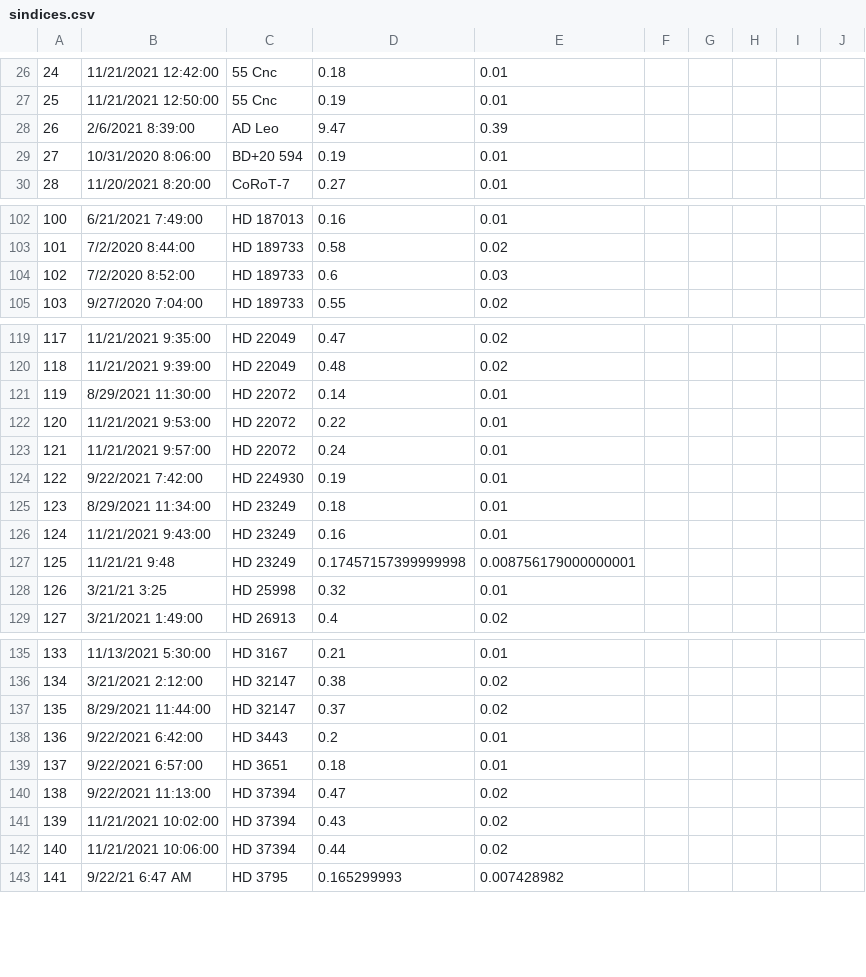
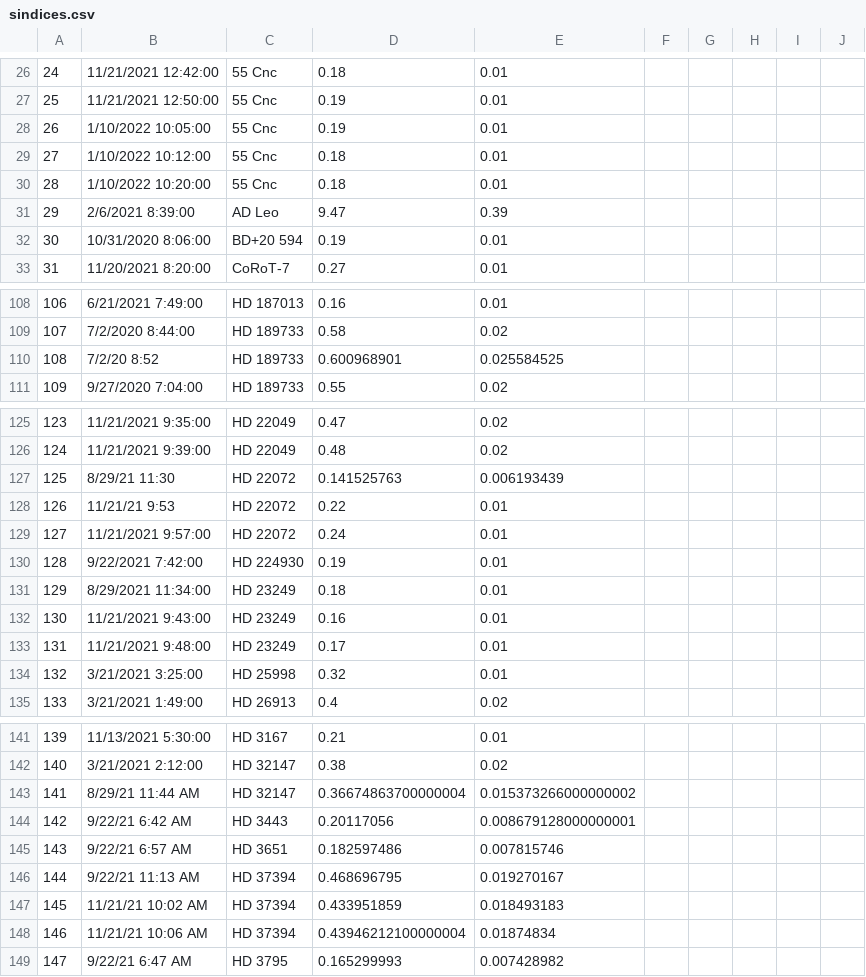
Before and after one commit to bmorris3/owls, a CSV file: owls/data/sindices.csv, drawn as a sheet; only a part is shown, gaps mark what is left out; removed rows and columns are numbered as before the commit, all else as after; rows hold the shown columns only; the diff covers the shown part only; the diff names each change by its address in the sheet, - before the commit and + after, or states it on an @@ line.

```diff
--- a/owls/data/sindices.csv
+++ b/owls/data/sindices.csv
+row 28: 26 | 1/10/2022 10:05:00 | 55 Cnc | 0.19 | 0.01
+row 29: 27 | 1/10/2022 10:12:00 | 55 Cnc | 0.18 | 0.01
+row 30: 28 | 1/10/2022 10:20:00 | 55 Cnc | 0.18 | 0.01
@@ column A renumbered between rows 31 and 325 @@
-row 104: 102 | 7/2/2020 8:52:00 | HD 189733 | 0.6 | 0.03
+row 110: 108 | 7/2/20 8:52 | HD 189733 | 0.600968901 | 0.025584525
-row 121: 119 | 8/29/2021 11:30:00 | HD 22072 | 0.14 | 0.01
+row 127: 125 | 8/29/21 11:30 | HD 22072 | 0.141525763 | 0.006193439
-B128: 11/21/2021 9:53:00
+B128: 11/21/21 9:53
-row 127: 125 | 11/21/21 9:48 | HD 23249 | 0.17457157399999998 | 0.008756179000000001
+row 133: 131 | 11/21/2021 9:48:00 | HD 23249 | 0.17 | 0.01
-B134: 3/21/21 3:25
+B134: 3/21/2021 3:25:00
-row 137: 135 | 8/29/2021 11:44:00 | HD 32147 | 0.37 | 0.02
-row 138: 136 | 9/22/2021 6:42:00 | HD 3443 | 0.2 | 0.01
-row 139: 137 | 9/22/2021 6:57:00 | HD 3651 | 0.18 | 0.01
-row 140: 138 | 9/22/2021 11:13:00 | HD 37394 | 0.47 | 0.02
-row 141: 139 | 11/21/2021 10:02:00 | HD 37394 | 0.43 | 0.02
-row 142: 140 | 11/21/2021 10:06:00 | HD 37394 | 0.44 | 0.02
+row 143: 141 | 8/29/21 11:44 AM | HD 32147 | 0.36674863700000004 | 0.015373266000000002
+row 144: 142 | 9/22/21 6:42 AM | HD 3443 | 0.20117056 | 0.008679128000000001
+row 145: 143 | 9/22/21 6:57 AM | HD 3651 | 0.182597486 | 0.007815746
+row 146: 144 | 9/22/21 11:13 AM | HD 37394 | 0.468696795 | 0.019270167
+row 147: 145 | 11/21/21 10:02 AM | HD 37394 | 0.433951859 | 0.018493183
+row 148: 146 | 11/21/21 10:06 AM | HD 37394 | 0.43946212100000004 | 0.01874834
```
Also changed, not shown: 12 added rows, 1 removed row and 6 edited cells elsewhere in this file, owls/data/owls.csv, 1 other file.
